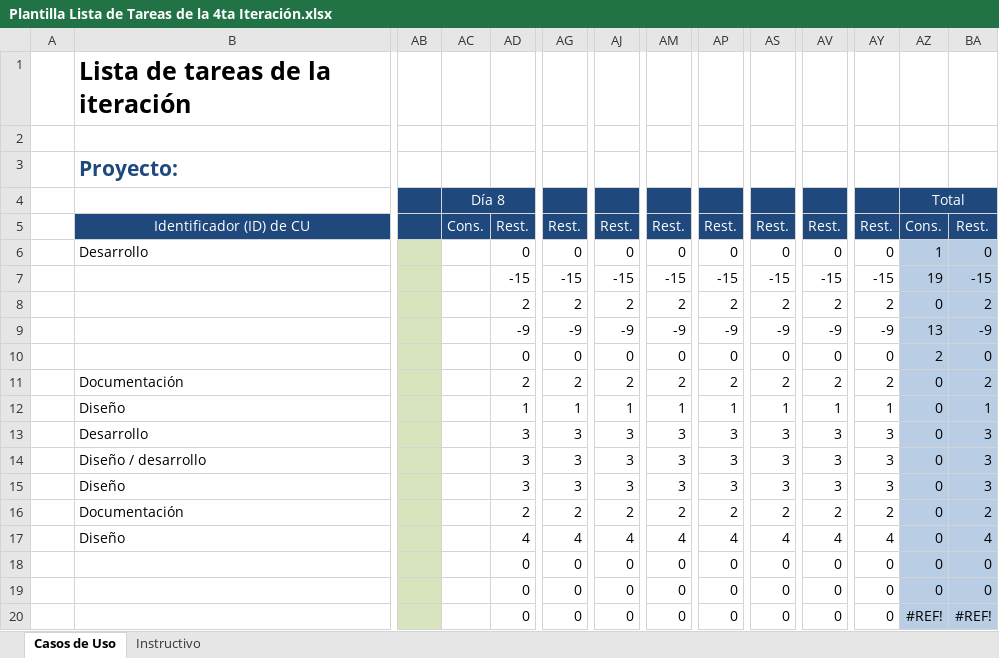
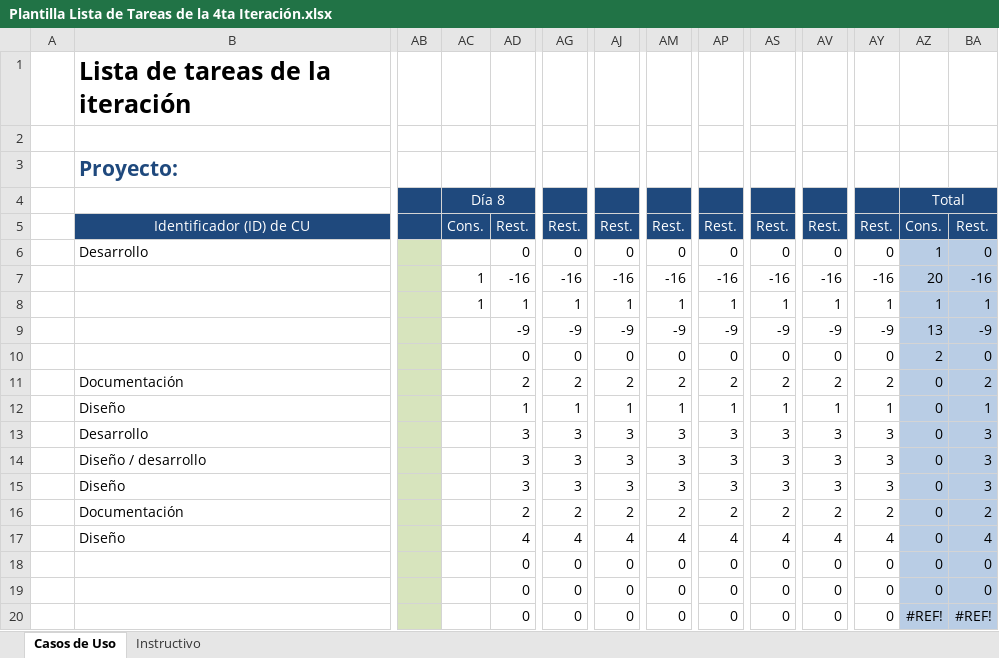
Before and after one commit to Senzho/DesarrolloSoftwareISO, an Excel workbook: Plantillas/Plantilla Lista de Tareas de la 4ta Iteración.xlsx, sheet Casos de Uso, drawn as a sheet; only a part is shown, gaps mark what is left out; values as stored, in another font and other column widths than the file's, no borders; the diff names each change by its address in the sheet, - before the commit and + after, or states it on an @@ line.

```diff
--- a/Plantillas/Plantilla Lista de Tareas de la 4ta Iteración.xlsx (sheet Casos de Uso)
+++ b/Plantillas/Plantilla Lista de Tareas de la 4ta Iteración.xlsx (sheet Casos de Uso)
-AC7:AC8 (Día 8): (empty)
+AC7:AC8 (Día 8): 1
-AD7: -15
+AD7: -16
-AG7: -15
+AG7: -16
-AJ7: -15
+AJ7: -16
-AM7: -15
+AM7: -16
-AP7: -15
+AP7: -16
-AS7: -15
+AS7: -16
-AV7: -15
+AV7: -16
-AY7: -15
+AY7: -16
-AZ7 (Total): 19
+AZ7 (Total): 20
-BA7: -15
+BA7: -16
-AD8: 2
+AD8: 1
-AG8: 2
+AG8: 1
-AJ8: 2
+AJ8: 1
-AM8: 2
+AM8: 1
-AP8: 2
+AP8: 1
-AS8: 2
+AS8: 1
-AV8: 2
+AV8: 1
-AY8: 2
+AY8: 1
-AZ8 (Total): 0
+AZ8 (Total): 1
-BA8: 2
+BA8: 1
```
Also changed, not shown: Plantillas/Plantilla de Casos de Uso.xlsx, 15 other files.
